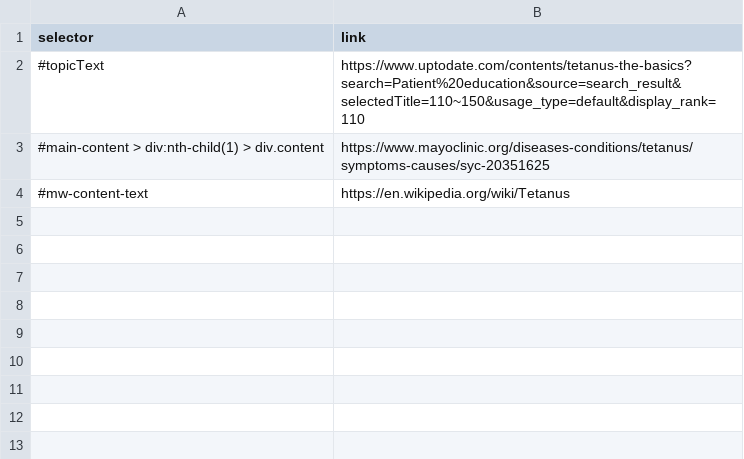
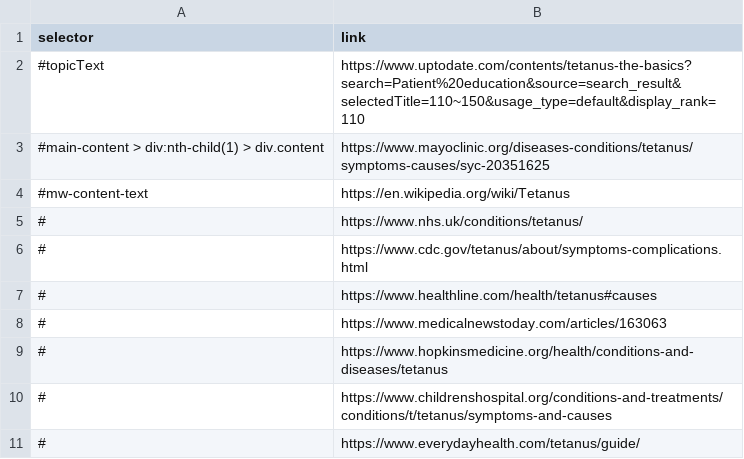
Before and after one commit to urmzd/md-classifier, a CSV file: resources/sources/tetanus.csv, drawn as a sheet.

```diff
--- a/resources/sources/tetanus.csv
+++ b/resources/sources/tetanus.csv
@@ -4 +4,8 @@ selector,link
 #mw-content-text,https://en.wikipedia.org/wiki/Tetanus
+#,https://www.nhs.uk/conditions/tetanus/
+#,https://www.cdc.gov/tetanus/about/symptoms-complications.html
+#,https://www.healthline.com/health/tetanus#causes
+#,https://www.medicalnewstoday.com/articles/163063
+#,https://www.hopkinsmedicine.org/health/conditions-and-diseases/tetanus
+#,https://www.childrenshospital.org/conditions-and-treatments/conditions/t/tetanus/symptoms-and-causes
+#,https://www.everydayhealth.com/tetanus/guide/
```
Also changed, not shown: resources/sources/depression.csv, resources/sources/migraine.csv.
